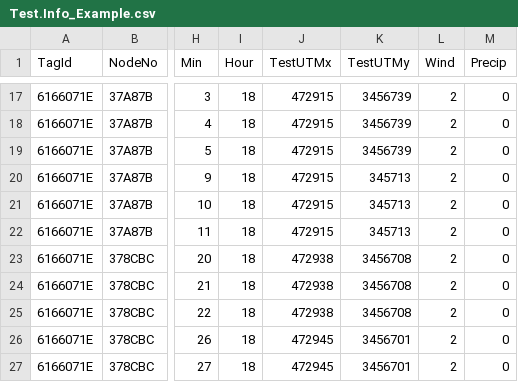
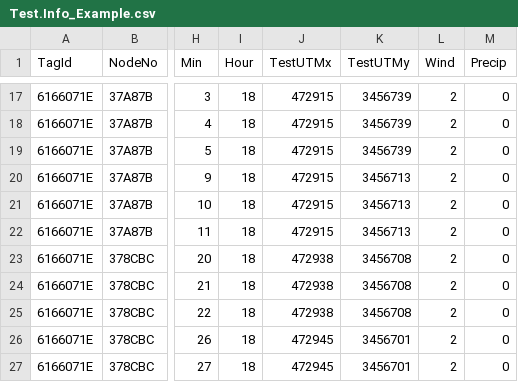
Before and after one commit to RushingLab/PABU_node, a CSV file: data-raw/node_api_files/Little St. Simons Motus/nodes/Test.Info_Example.csv, drawn as a sheet; only a part is shown, gaps mark what is left out; the diff names each change by its address in the sheet, - before the commit and + after, or states it on an @@ line.

```diff
--- a/data-raw/node_api_files/Little St. Simons Motus/nodes/Test.Info_Example.csv
+++ b/data-raw/node_api_files/Little St. Simons Motus/nodes/Test.Info_Example.csv
-K20:K22 (TestUTMy): 345713
+K20:K22 (TestUTMy): 3456713
```
Also changed, not shown: data-raw/2023_node_files/Test.Info_Example.csv, 1 other file.
